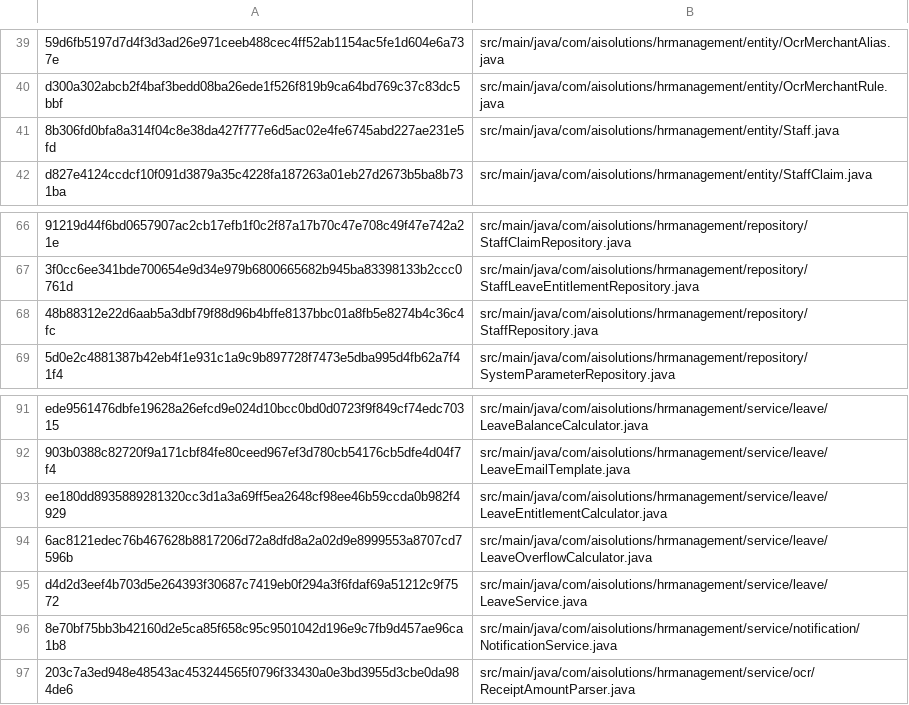
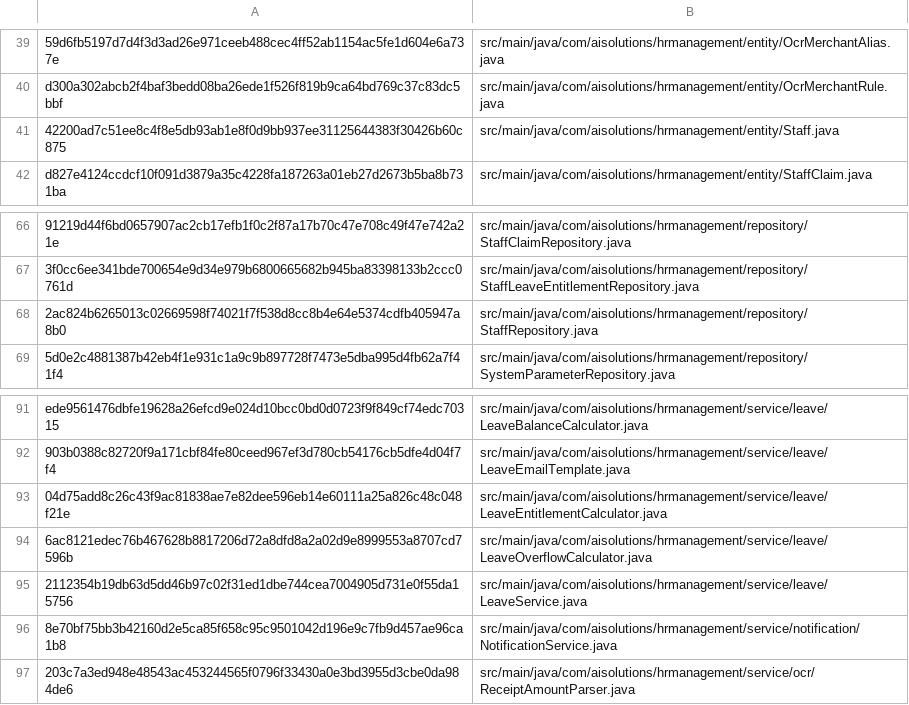
Before and after one commit to aisolutions-dev-bot/hr-management-backend, a TSV file: config/conventions/legacy-java-baseline.tsv, drawn as a sheet; only a part is shown, gaps mark what is left out; the diff names each change by its address in the sheet, - before the commit and + after, or states it on an @@ line.

Commit message:
[JT-2026-0203] feat(leave): expose staff join date for leave batch calculation
- Add DateJoin / DateLeft handling to Staff and StaffRepository
- Align leave entitlement calculation with the HR admin batch rules
- Refresh legacy-java-baseline.tsv for touched legacy files

```diff
--- a/config/conventions/legacy-java-baseline.tsv
+++ b/config/conventions/legacy-java-baseline.tsv
-A41: 8b306fd0bfa8a314f04c8e38da427f777e6d5ac02e4fe6745abd227ae231e5fd
+A41: 42200ad7c51ee8c4f8e5db93ab1e8f0d9bb937ee31125644383f30426b60c875
-A68: 48b88312e22d6aab5a3dbf79f88d96b4bffe8137bbc01a8fb5e8274b4c36c4fc
+A68: 2ac824b6265013c02669598f74021f7f538d8cc8b4e64e5374cdfb405947a8b0
-A93: ee180dd8935889281320cc3d1a3a69ff5ea2648cf98ee46b59ccda0b982f4929
+A93: 04d75add8c26c43f9ac81838ae7e82dee596eb14e60111a25a826c48c048f21e
-A95: d4d2d3eef4b703d5e264393f30687c7419eb0f294a3f6fdaf69a51212c9f7572
+A95: 2112354b19db63d5dd46b97c02f31ed1dbe744cea7004905d731e0f55da15756
```
Also changed, not shown: 4 other files.
